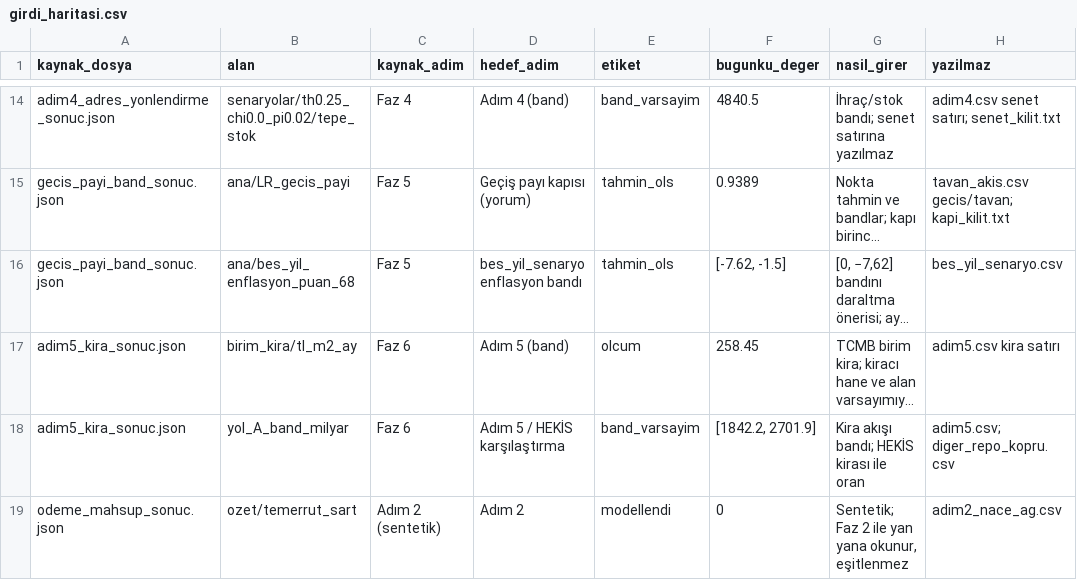
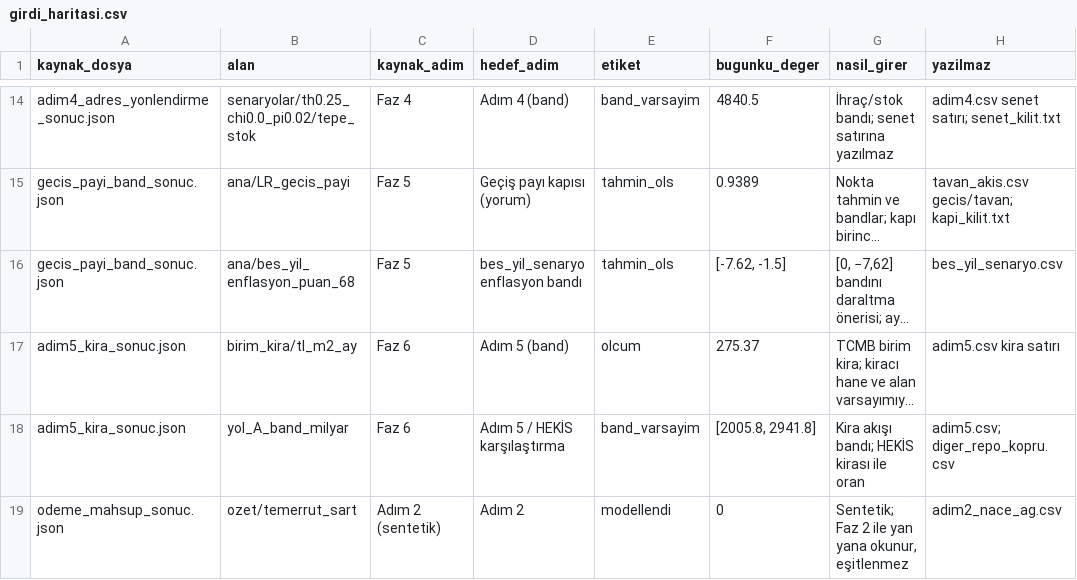
Before and after one commit to saydamonur2002-tech/zarar-teorisi, a CSV file: girdi_haritasi.csv, drawn as a sheet; only a part is shown, gaps mark what is left out; long unchanged cells end in …; the diff names each change by its address in the sheet, - before the commit and + after, or states it on an @@ line.

```diff
--- a/girdi_haritasi.csv
+++ b/girdi_haritasi.csv
-F17 (bugunku_deger): 258.45
+F17 (bugunku_deger): 275.37
-F18 (bugunku_deger): [1842.2, 2701.9]
+F18 (bugunku_deger): [2005.8, 2941.8]
```
Also changed, not shown: 13 other files.
